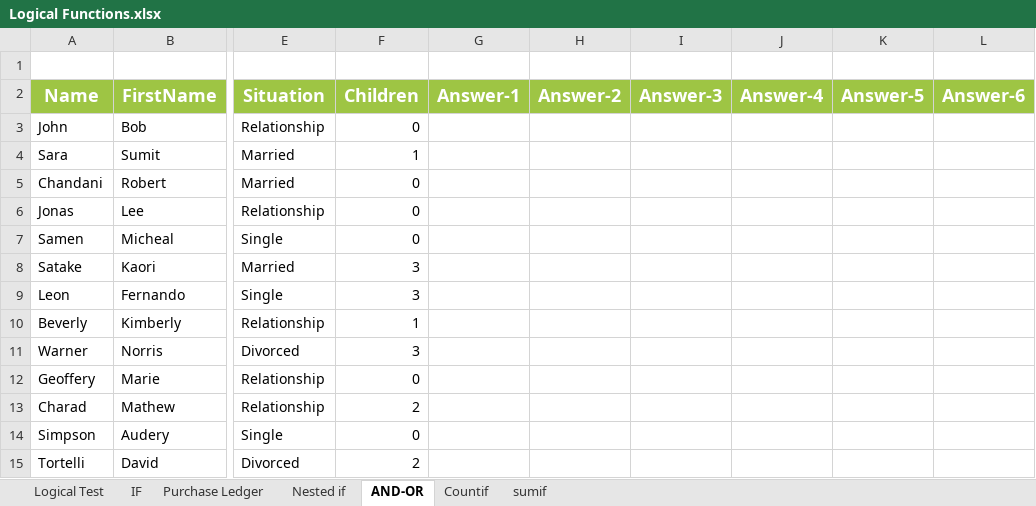
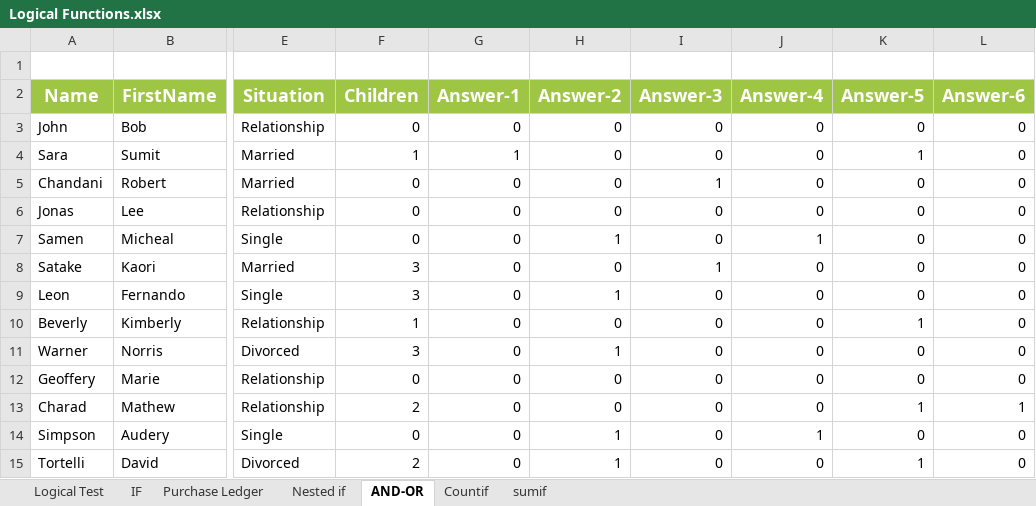
Before and after one commit to mihirvaity08/Dmart---Anaylst, an Excel workbook: Logical Functions.xlsx, sheet AND-OR, drawn as a sheet; only a part is shown, gaps mark what is left out; values as stored, in another font and other column widths than the file's, no borders; the diff covers the shown part only; the diff names each change by its address in the sheet, - before the commit and + after, or states it on an @@ line.

```diff
--- a/Logical Functions.xlsx (sheet AND-OR)
+++ b/Logical Functions.xlsx (sheet AND-OR)
-G3 (Answer-1): (empty)
+G3 (Answer-1): 0
-H3:H6 (Answer-2): (empty)
+H3:H6 (Answer-2): 0
-I3:I4 (Answer-3): (empty)
+I3:I4 (Answer-3): 0
-J3:J6 (Answer-4): (empty)
+J3:J6 (Answer-4): 0
-K3 (Answer-5): (empty)
+K3 (Answer-5): 0
-L3:L12 (Answer-6): (empty)
+L3:L12 (Answer-6): 0
-G4 (Answer-1): (empty)
+G4 (Answer-1): 1
-K4 (Answer-5): (empty)
+K4 (Answer-5): 1
-G5:G15 (Answer-1): (empty)
+G5:G15 (Answer-1): 0
-I5 (Answer-3): (empty)
+I5 (Answer-3): 1
-K5:K9 (Answer-5): (empty)
+K5:K9 (Answer-5): 0
-I6:I7 (Answer-3): (empty)
+I6:I7 (Answer-3): 0
-H7 (Answer-2): (empty)
+H7 (Answer-2): 1
-J7 (Answer-4): (empty)
+J7 (Answer-4): 1
-H8 (Answer-2): (empty)
+H8 (Answer-2): 0
-I8 (Answer-3): (empty)
+I8 (Answer-3): 1
-J8:J13 (Answer-4): (empty)
+J8:J13 (Answer-4): 0
-H9 (Answer-2): (empty)
+H9 (Answer-2): 1
-I9:I15 (Answer-3): (empty)
+I9:I15 (Answer-3): 0
-H10 (Answer-2): (empty)
+H10 (Answer-2): 0
-K10 (Answer-5): (empty)
+K10 (Answer-5): 1
-H11 (Answer-2): (empty)
+H11 (Answer-2): 1
-K11:K12 (Answer-5): (empty)
+K11:K12 (Answer-5): 0
-H12:H13 (Answer-2): (empty)
+H12:H13 (Answer-2): 0
-K13 (Answer-5): (empty)
+K13 (Answer-5): 1
-L13 (Answer-6): (empty)
+L13 (Answer-6): 1
-H14:H15 (Answer-2): (empty)
+H14:H15 (Answer-2): 1
-J14 (Answer-4): (empty)
+J14 (Answer-4): 1
-K14 (Answer-5): (empty)
+K14 (Answer-5): 0
-L14:L15 (Answer-6): (empty)
+L14:L15 (Answer-6): 0
-J15 (Answer-4): (empty)
+J15 (Answer-4): 0
-K15 (Answer-5): (empty)
+K15 (Answer-5): 1
```
Also changed, not shown: 25 edited cells elsewhere in this sheet, sheet Nested if, sheet Countif, sheet IF, sheet sumif, 1 other file.
